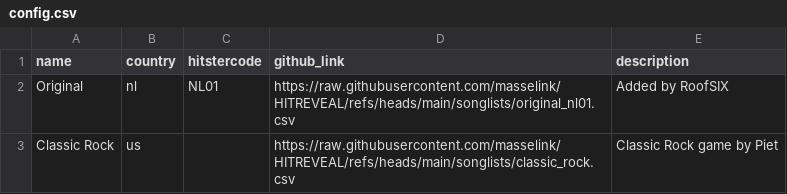
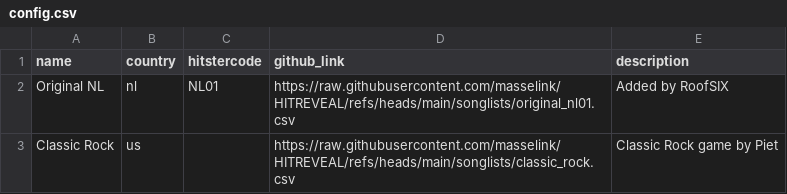
Before and after one commit to masselink/HITREVEAL-Songs, a CSV file: songlists/config.csv, drawn as a sheet.

Commit message:
Update config.csv

```diff
--- a/songlists/config.csv
+++ b/songlists/config.csv
@@ -1,3 +1,3 @@
 name,country,hitstercode,github_link,description
-"Original",nl,NL01,https://raw.githubusercontent.com/masselink/HITREVEAL/refs/heads/main/songlists/original_nl01.csv,"Added by RoofSIX"
+"Original NL",nl,NL01,https://raw.githubusercontent.com/masselink/HITREVEAL/refs/heads/main/songlists/original_nl01.csv,"Added by RoofSIX"
 Classic Rock,us,,https://raw.githubusercontent.com/masselink/HITREVEAL/refs/heads/main/songlists/classic_rock.csv,"Classic Rock game by Piet"
```
